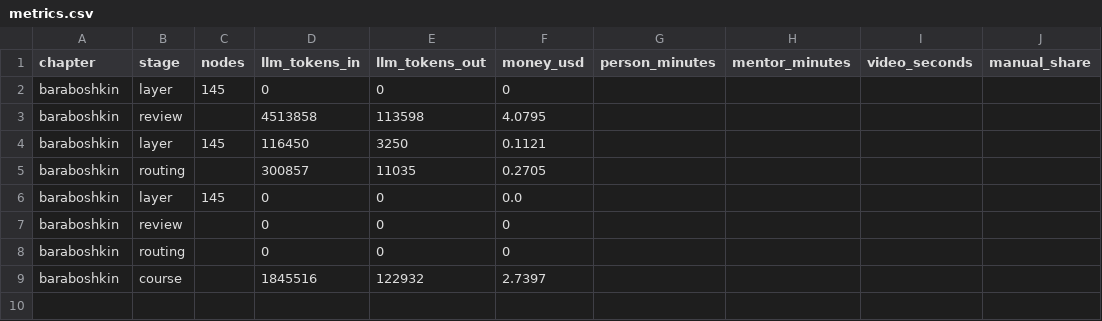
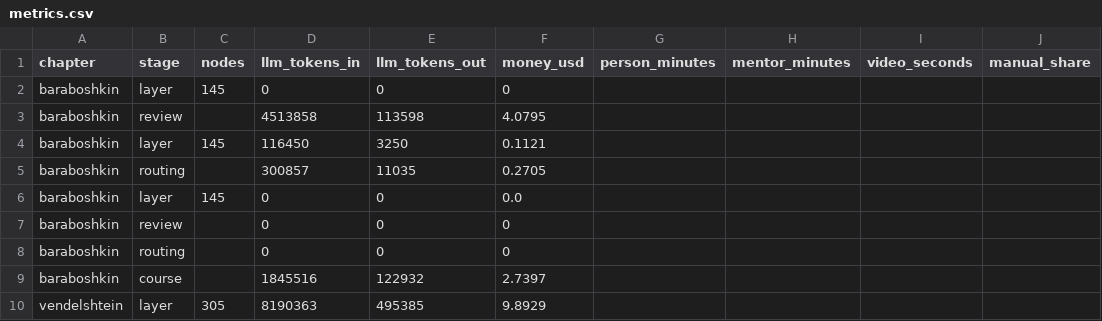
Before and after one commit to inayatic/KMG-Digital-2026, a CSV file: metrics/metrics.csv, drawn as a sheet; the diff names each change by its address in the sheet, - before the commit and + after, or states it on an @@ line.

```diff
--- a/metrics/metrics.csv
+++ b/metrics/metrics.csv
+row 10: vendelshtein | layer | 305 | 8190363 | 495385 | 9.8929
```
Also changed, not shown: 23 other files.
